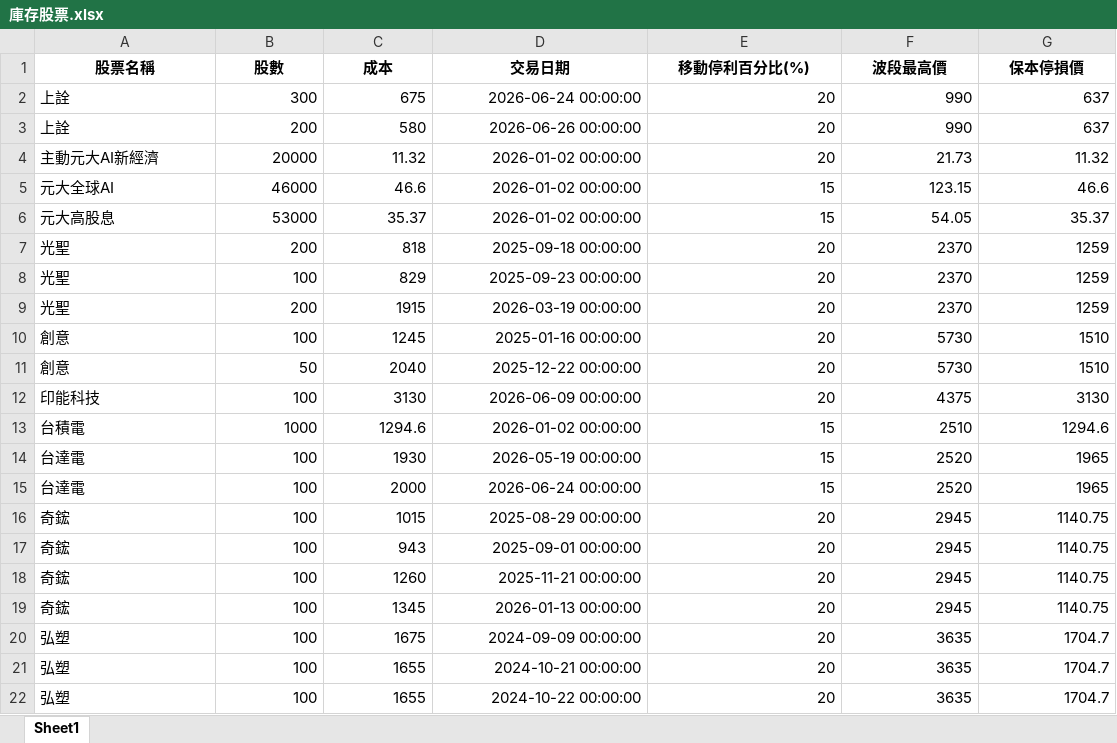
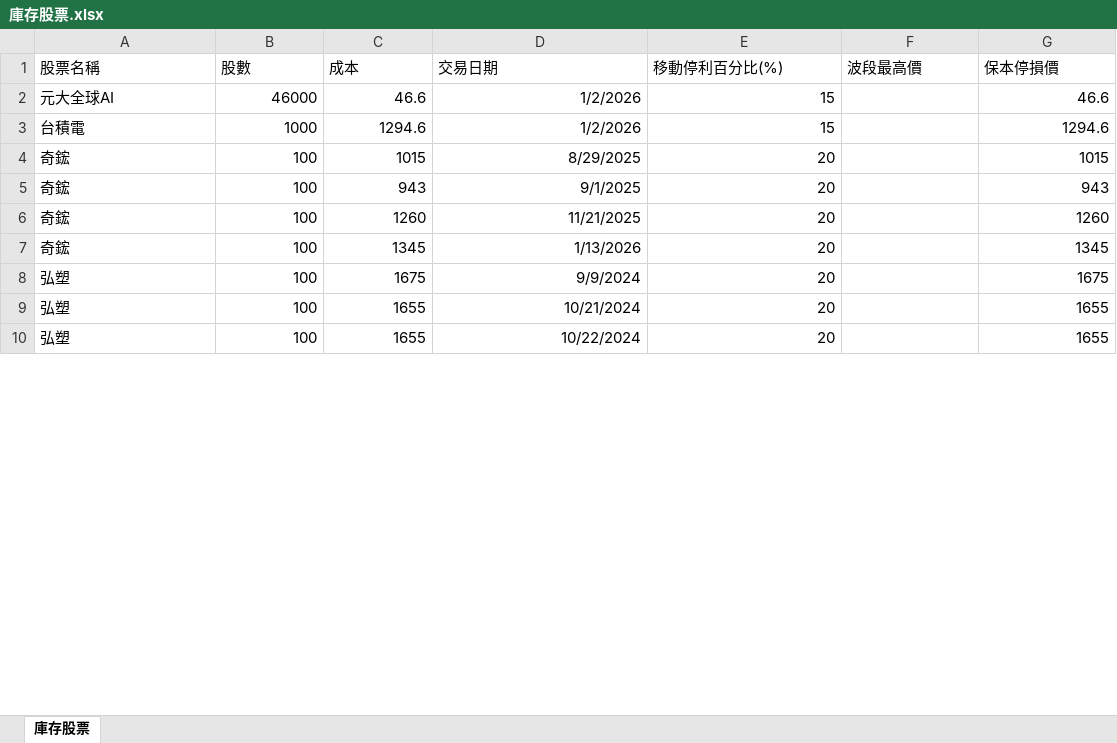
Before and after one commit to yihshan/stock-dashboard, an Excel workbook: data/庫存股票.xlsx, sheet 庫存股票, drawn as a sheet; only a part is shown; values as stored, in another font and other column widths than the file's, no borders; removed rows and columns are numbered as before the commit, all else as after; the diff covers the shown part only; the diff names each change by its address in the sheet, - before the commit and + after, or states it on an @@ line.

Commit message:
Add files via upload

```diff
--- a/data/庫存股票.xlsx (sheet 庫存股票)
+++ b/data/庫存股票.xlsx (sheet 庫存股票)
-sheet tab: Sheet1
+sheet tab: 庫存股票
@@ A1:G1 bold: on → off, alignment: center → left @@
-row 2: 上詮 | 300 | 675 | 2026-06-24 00:00:00 | 20 | 990 | 637
-row 3: 上詮 | 200 | 580 | 2026-06-26 00:00:00 | 20 | 990 | 637
-row 4: 主動元大AI新經濟 | 20000 | 11.32 | 2026-01-02 00:00:00 | 20 | 21.73 | 11.32
-D2 (交易日期): 2026-01-02 00:00:00
+D2 (交易日期): 1/2/2026
-F2 (波段最高價): 123.15
+F2 (波段最高價): (empty)
-row 6: 元大高股息 | 53000 | 35.37 | 2026-01-02 00:00:00 | 15 | 54.05 | 35.37
-row 7: 光聖 | 200 | 818 | 2025-09-18 00:00:00 | 20 | 2370 | 1259
-row 8: 光聖 | 100 | 829 | 2025-09-23 00:00:00 | 20 | 2370 | 1259
-row 9: 光聖 | 200 | 1915 | 2026-03-19 00:00:00 | 20 | 2370 | 1259
-row 10: 創意 | 100 | 1245 | 2025-01-16 00:00:00 | 20 | 5730 | 1510
-row 11: 創意 | 50 | 2040 | 2025-12-22 00:00:00 | 20 | 5730 | 1510
-row 12: 印能科技 | 100 | 3130 | 2026-06-09 00:00:00 | 20 | 4375 | 3130
-D3 (交易日期): 2026-01-02 00:00:00
+D3 (交易日期): 1/2/2026
-F3 (波段最高價): 2510
+F3 (波段最高價): (empty)
-row 14: 台達電 | 100 | 1930 | 2026-05-19 00:00:00 | 15 | 2520 | 1965
-row 15: 台達電 | 100 | 2000 | 2026-06-24 00:00:00 | 15 | 2520 | 1965
-D4 (交易日期): 2025-08-29 00:00:00
+D4 (交易日期): 8/29/2025
-F4:F7 (波段最高價): 2945
+F4:F7 (波段最高價): (empty)
-G4 (保本停損價): 1140.75
+G4 (保本停損價): 1015
-D5 (交易日期): 2025-09-01 00:00:00
+D5 (交易日期): 9/1/2025
-G5 (保本停損價): 1140.75
+G5 (保本停損價): 943
-D6 (交易日期): 2025-11-21 00:00:00
+D6 (交易日期): 11/21/2025
-G6 (保本停損價): 1140.75
+G6 (保本停損價): 1260
-D7 (交易日期): 2026-01-13 00:00:00
+D7 (交易日期): 1/13/2026
-G7 (保本停損價): 1140.75
+G7 (保本停損價): 1345
-D8 (交易日期): 2024-09-09 00:00:00
+D8 (交易日期): 9/9/2024
-F8:F10 (波段最高價): 3635
+F8:F10 (波段最高價): (empty)
-G8 (保本停損價): 1704.7
+G8 (保本停損價): 1675
-D9 (交易日期): 2024-10-21 00:00:00
+D9 (交易日期): 10/21/2024
-G9:G10 (保本停損價): 1704.7
+G9:G10 (保本停損價): 1655
-D10 (交易日期): 2024-10-22 00:00:00
+D10 (交易日期): 10/22/2024
```
Also changed, not shown: 20 added rows, 9 removed rows and 45 edited cells elsewhere in this sheet.
